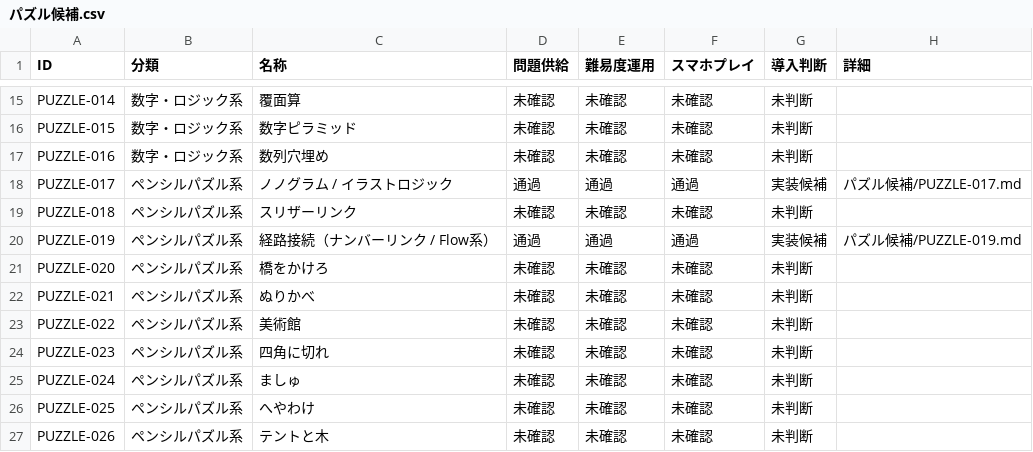
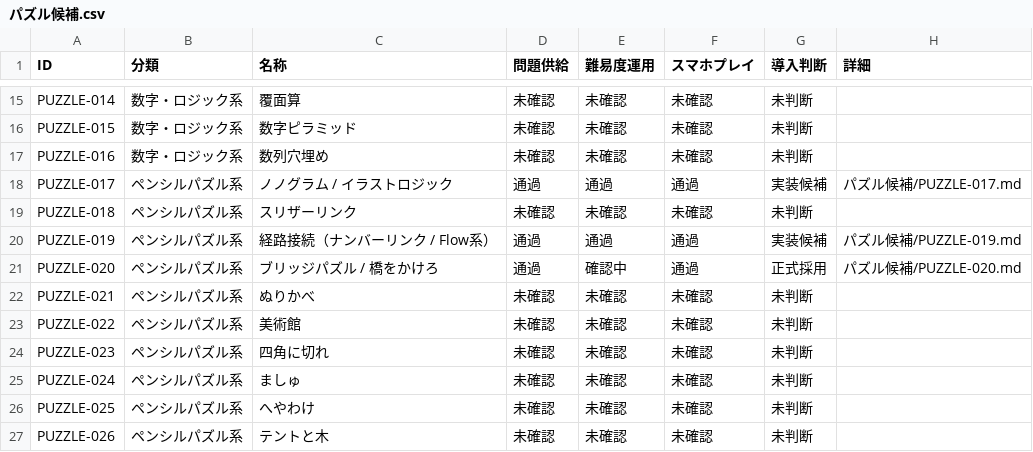
Before and after one commit to hizahizi-hizumi/pa-zzle, a CSV file: docs/棚上げ/パズル候補.csv, drawn as a sheet; only a part is shown, gaps mark what is left out.

```diff
--- a/docs/棚上げ/パズル候補.csv
+++ b/docs/棚上げ/パズル候補.csv
@@ -20,3 +20,3 @@ PUZZLE-018,ペンシルパズル系,スリザーリンク,未確認,未確認,
 PUZZLE-019,ペンシルパズル系,経路接続（ナンバーリンク / Flow系）,通過,通過,通過,実装候補,パズル候補/PUZZLE-019.md
-PUZZLE-020,ペンシルパズル系,橋をかけろ,未確認,未確認,未確認,未判断,
+PUZZLE-020,ペンシルパズル系,ブリッジパズル / 橋をかけろ,通過,確認中,通過,正式採用,パズル候補/PUZZLE-020.md
 PUZZLE-021,ペンシルパズル系,ぬりかべ,未確認,未確認,未確認,未判断,
```
Also changed, not shown: 3 other files.
